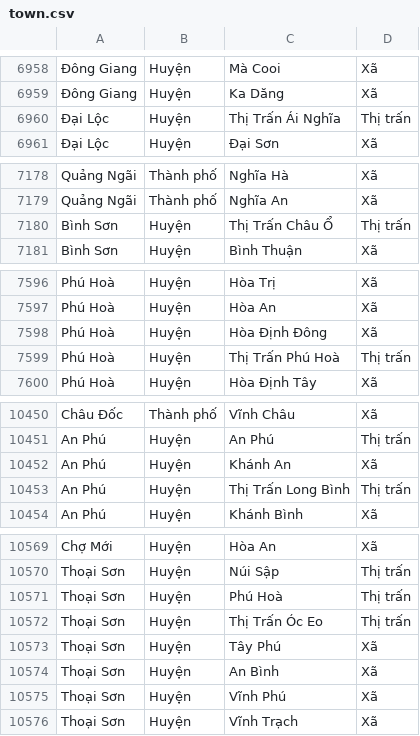
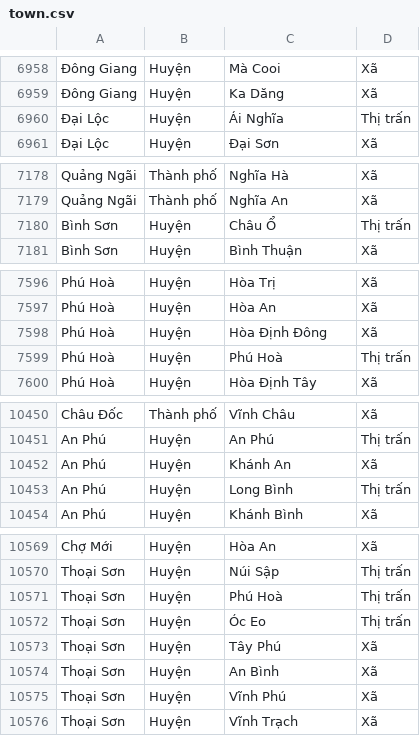
Before and after one commit to teirtk/pyImport, a CSV file: cfg/town.csv, drawn as a sheet; only a part is shown, gaps mark what is left out; the diff covers the shown part only; the diff names each change by its address in the sheet, - before the commit and + after, or states it on an @@ line.

```diff
--- a/cfg/town.csv
+++ b/cfg/town.csv
-C6960: Thị Trấn Ái Nghĩa
+C6960: Ái Nghĩa
-C7180: Thị Trấn Châu Ổ
+C7180: Châu Ổ
-C7599: Thị Trấn Phú Hoà
+C7599: Phú Hoà
-C10453: Thị Trấn Long Bình
+C10453: Long Bình
-C10572: Thị Trấn Óc Eo
+C10572: Óc Eo
```
Also changed, not shown: 13 edited cells elsewhere in this file, 4 other files.
